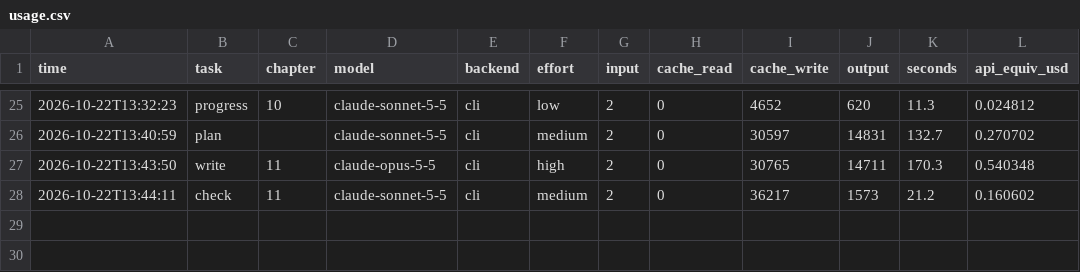
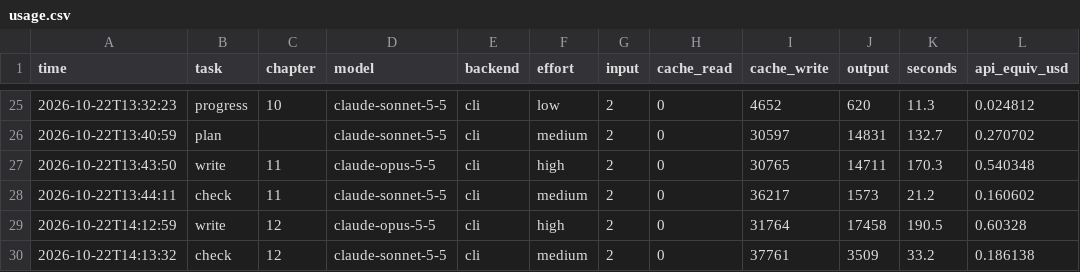
Before and after one commit to leonius21/respawn-2006, a CSV file: usage.csv, drawn as a sheet; only a part is shown, gaps mark what is left out.

Commit message:
Chapter 12 accepted

```diff
--- a/usage.csv
+++ b/usage.csv
@@ -28 +28,3 @@ time,task,chapter,model,backend,effort,input,cache_read,cache_write,output,secon
 2026-10-22T13:44:11,check,11,claude-sonnet-5-5,cli,medium,2,0,36217,1573,21.2,0.160602
+2026-10-22T14:12:59,write,12,claude-opus-5-5,cli,high,2,0,31764,17458,190.5,0.60328
+2026-10-22T14:13:32,check,12,claude-sonnet-5-5,cli,medium,2,0,37761,3509,33.2,0.186138
```
Also changed, not shown: 6 other files.
